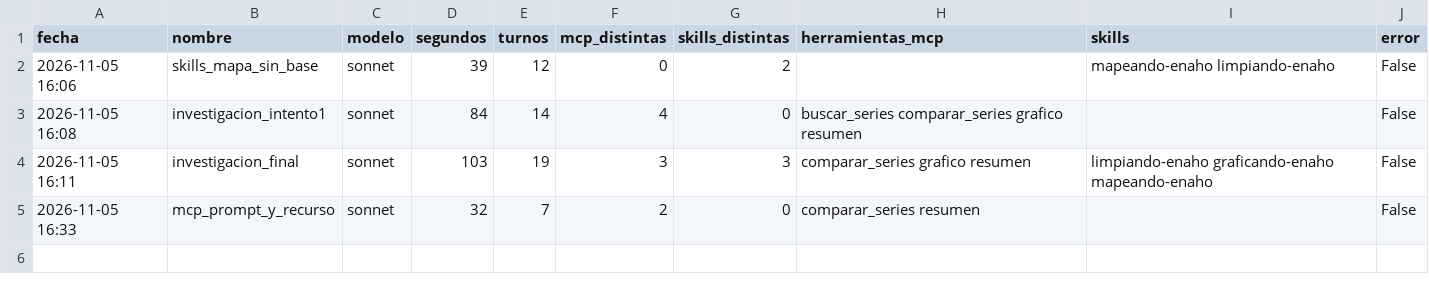
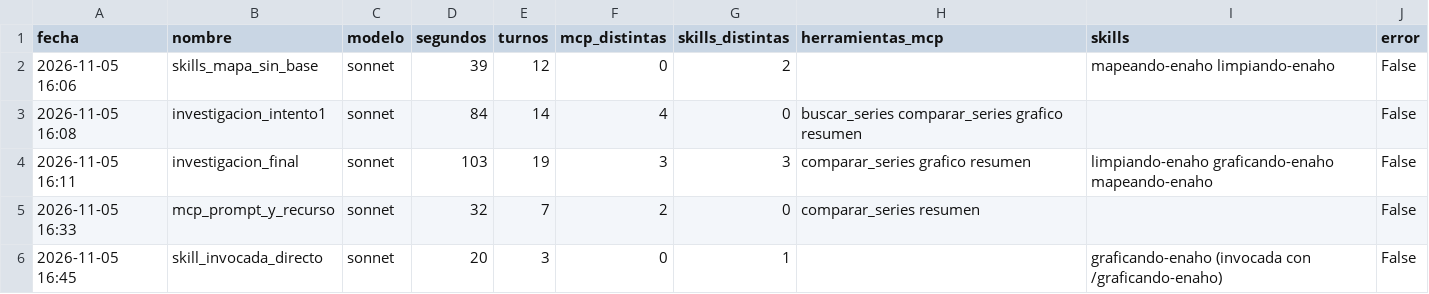
Before and after one commit to LuisGuevaraVega/python_interm_dip_qlab, a CSV file: tarea_4/evidencias_ia/integracion/ejecuciones.csv, drawn as a sheet; the diff names each change by its address in the sheet, - before the commit and + after, or states it on an @@ line.

```diff
--- a/tarea_4/evidencias_ia/integracion/ejecuciones.csv
+++ b/tarea_4/evidencias_ia/integracion/ejecuciones.csv
+row 6: 2026-11-05 16:45 | skill_invocada_directo | sonnet | 20 | 3 | 0 | 1 |  | graficando-enaho (invocada con /graficando-enaho) | False
```
Also changed, not shown: 8 other files.
